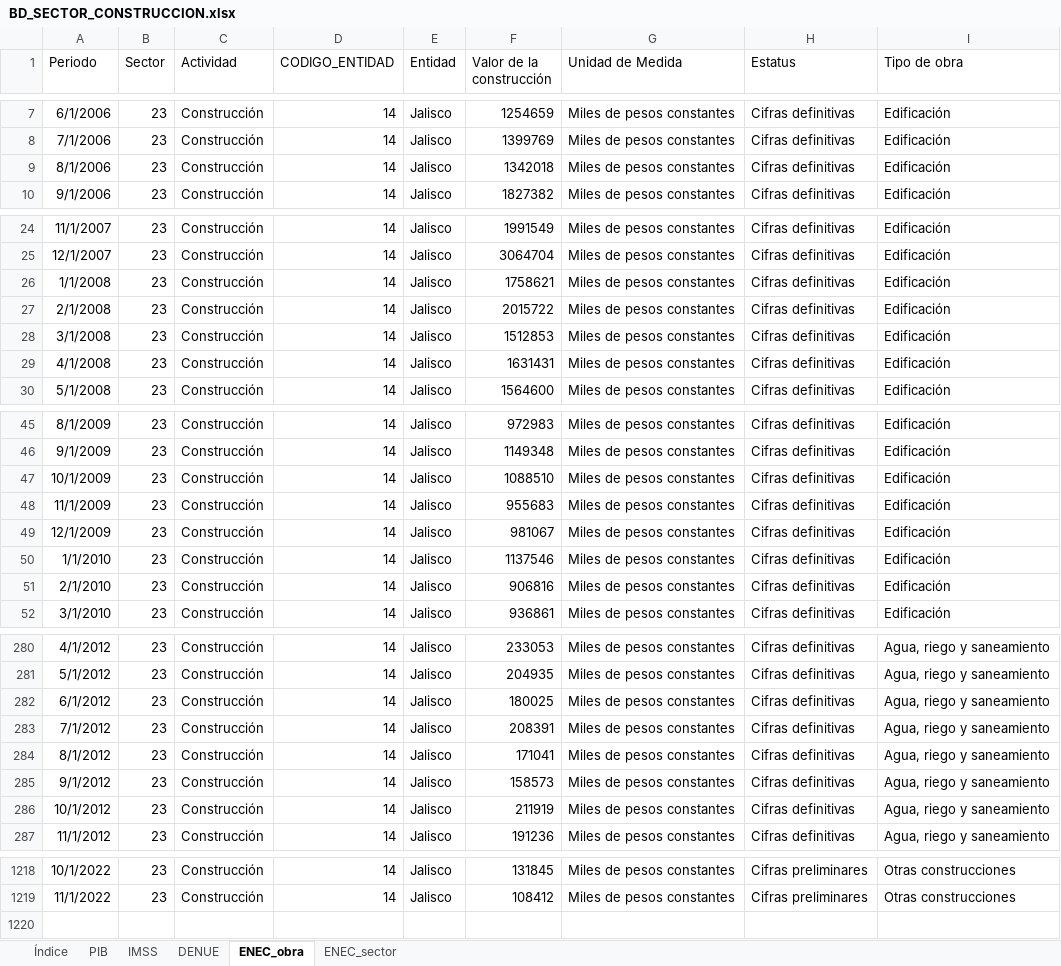
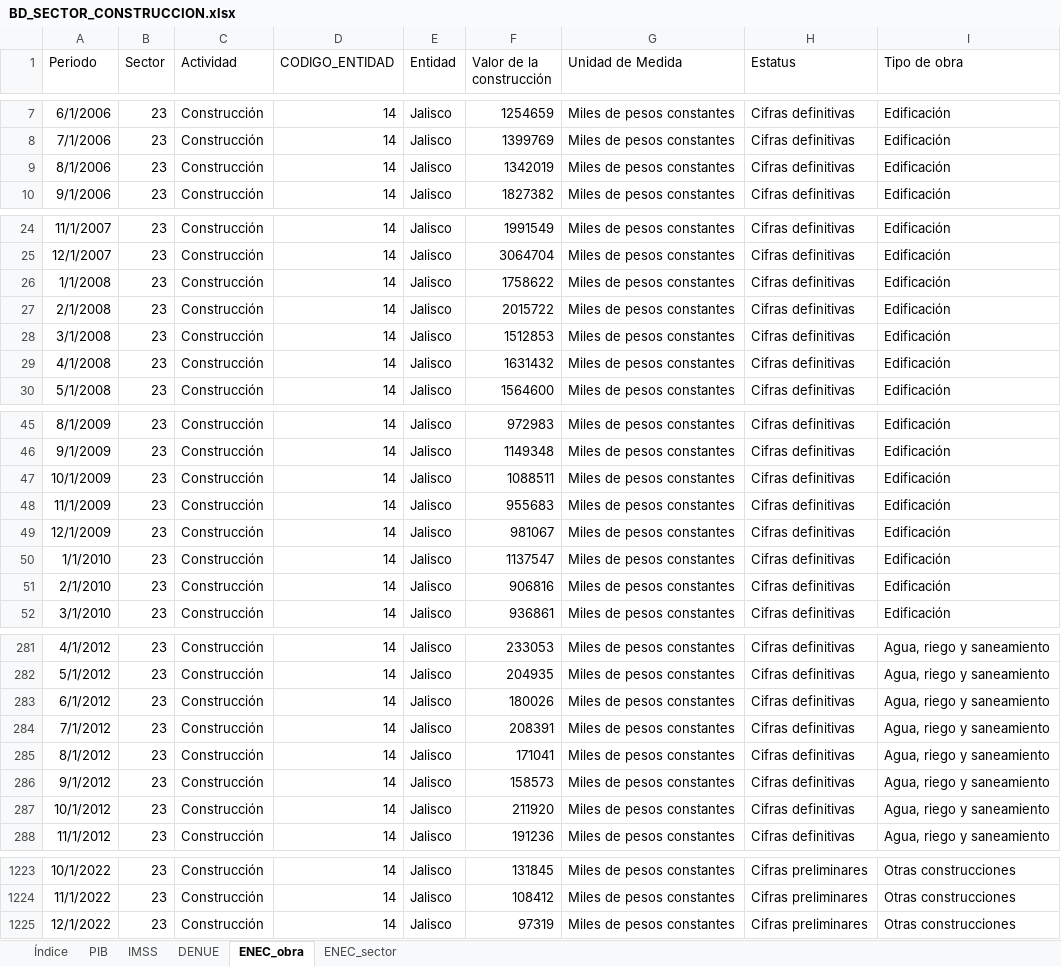
Before and after one commit to DIEEF/SEJ, an Excel workbook: sej_datos/BD_SECTOR_CONSTRUCCION.xlsx, sheet ENEC_obra, drawn as a sheet; only a part is shown, gaps mark what is left out; values as stored, in another font and other column widths than the file's, no borders; addresses are those after the commit; the diff covers the shown part only; the diff names each change by its address in the sheet, - before the commit and + after, or states it on an @@ line.

```diff
--- a/sej_datos/BD_SECTOR_CONSTRUCCION.xlsx (sheet ENEC_obra)
+++ b/sej_datos/BD_SECTOR_CONSTRUCCION.xlsx (sheet ENEC_obra)
-F9 (Valor de la construcción): 1342018
+F9 (Valor de la construcción): 1342019
-F26 (Valor de la construcción): 1758621
+F26 (Valor de la construcción): 1758622
-F29 (Valor de la construcción): 1631431
+F29 (Valor de la construcción): 1631432
-F47 (Valor de la construcción): 1088510
+F47 (Valor de la construcción): 1088511
-F50 (Valor de la construcción): 1137546
+F50 (Valor de la construcción): 1137547
-F283 (Valor de la construcción): 180025
+F283 (Valor de la construcción): 180026
-F287 (Valor de la construcción): 211919
+F287 (Valor de la construcción): 211920
+row 1225: 12/1/2022 | 23 | Construcción | 14 | Jalisco | 97319 | Miles de pesos constantes | Cifras preliminares | Otras construcciones
```
Also changed, not shown: 5 added rows and 18 edited cells elsewhere in this sheet, sheet ENEC_sector, sheet Índice, 9 other files.
